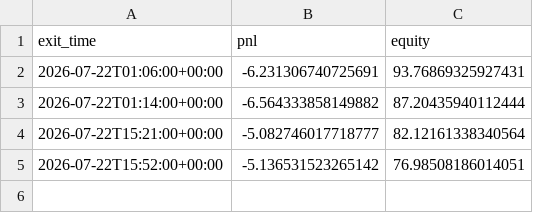
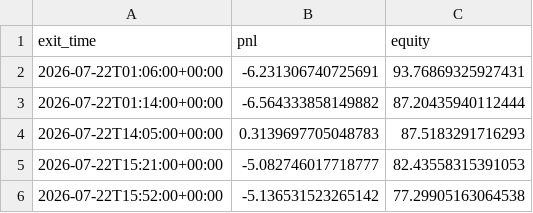
Before and after one commit to ksanta-bit/pattern-scout-eth, a CSV file: docs/equity_curve.csv, drawn as a sheet.

```diff
--- a/docs/equity_curve.csv
+++ b/docs/equity_curve.csv
@@ -3,3 +3,4 @@ exit_time,pnl,equity
 2026-07-22T01:14:00+00:00,-6.564333858149882,87.20435940112444
-2026-07-22T15:21:00+00:00,-5.082746017718777,82.12161338340564
-2026-07-22T15:52:00+00:00,-5.136531523265142,76.98508186014051
+2026-07-22T14:05:00+00:00,0.3139697705048783,87.5183291716293
+2026-07-22T15:21:00+00:00,-5.082746017718777,82.43558315391053
+2026-07-22T15:52:00+00:00,-5.136531523265142,77.29905163064538
```
Also changed, not shown: docs/trades.csv, 4 other files.
